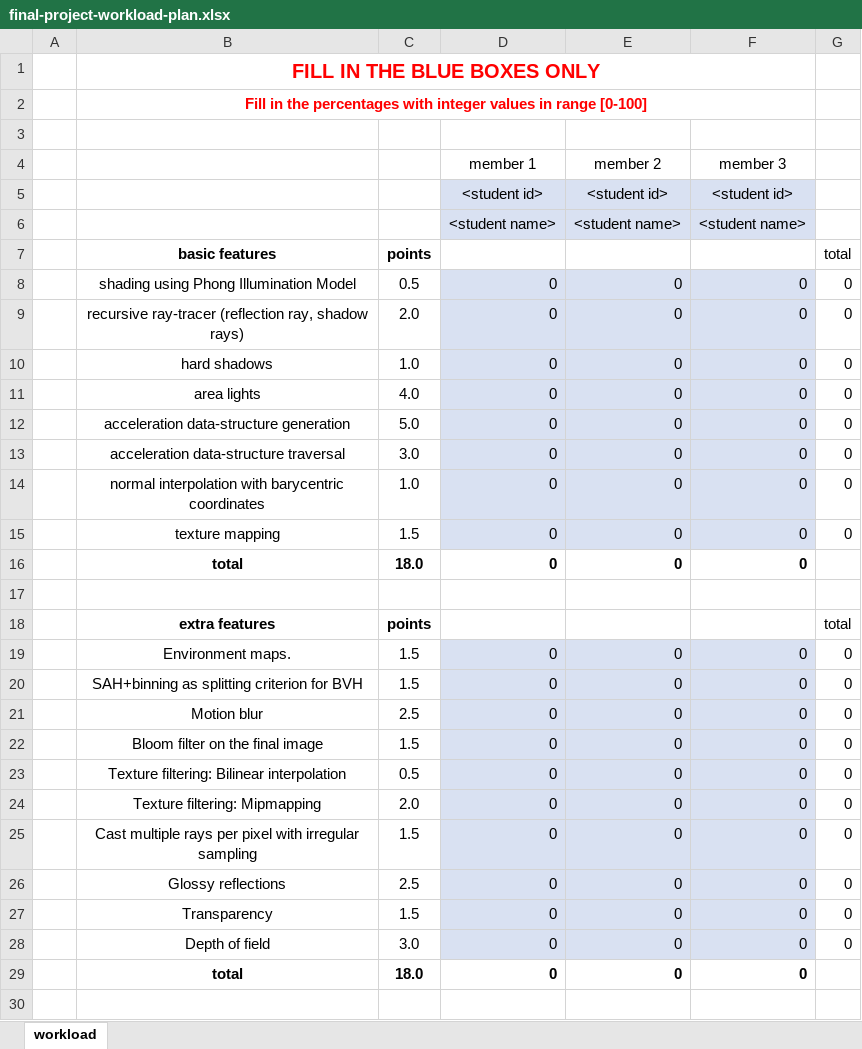
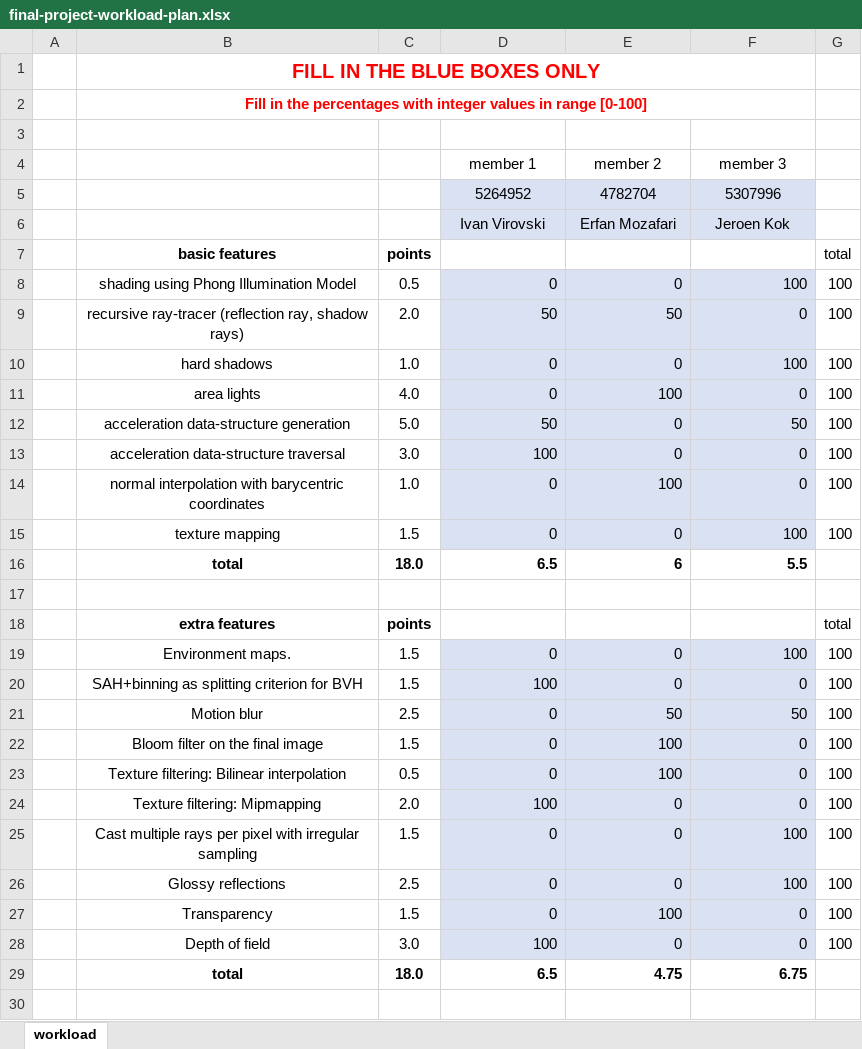
Before and after one commit to ivan0103/CG, an Excel workbook: final-project-workload-plan.xlsx, sheet workload, drawn as a sheet; only a part is shown; values as stored, in another font and other column widths than the file's, no borders; charts and pictures not drawn; removed rows and columns are numbered as before the commit, all else as after; the diff covers the shown part only; the diff names each change by its address in the sheet, - before the commit and + after, or states it on an @@ line.

Commit message:
Work_Distribution

```diff
--- a/final-project-workload-plan.xlsx (sheet workload)
+++ b/final-project-workload-plan.xlsx (sheet workload)
-row 5:  |  |  | <student id> | <student id> | <student id>
-row 6:  |  |  | <student name> | <student name> | <student name>
+row 5:  |  |  | 5264952 | 4782704 | 5307996
+row 6:  |  |  | Ivan Virovski | Erfan Mozafari | Jeroen Kok
-F8: 0
+F8: 100
-G8:G15: 0
+G8:G15: 100
-D9: 0
+D9: 50
-E9: 0
+E9: 50
-F10: 0
+F10: 100
-E11: 0
+E11: 100
-D12: 0
+D12: 50
-F12: 0
+F12: 50
-D13: 0
+D13: 100
-E14: 0
+E14: 100
-F15: 0
+F15: 100
-D16: 0
+D16: 6.5
-E16: 0
+E16: 6
-F16: 0
+F16: 5.5
-F19: 0
+F19: 100
-G19:G28: 0
+G19:G28: 100
-D20: 0
+D20: 100
-E21: 0
+E21: 50
-F21: 0
+F21: 50
-E22:E23: 0
+E22:E23: 100
-D24: 0
+D24: 100
-F25:F26: 0
+F25:F26: 100
-E27: 0
+E27: 100
-D28: 0
+D28: 100
-D29: 0
+D29: 6.5
-E29: 0
+E29: 4.75
-F29: 0
+F29: 6.75
```
Also changed, not shown: 3 edited cells elsewhere in this sheet, charts or pictures.
